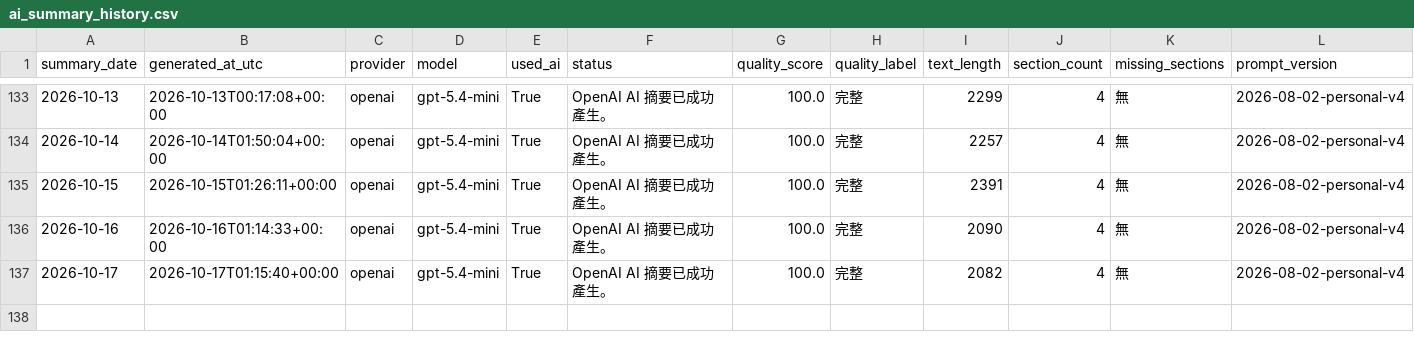
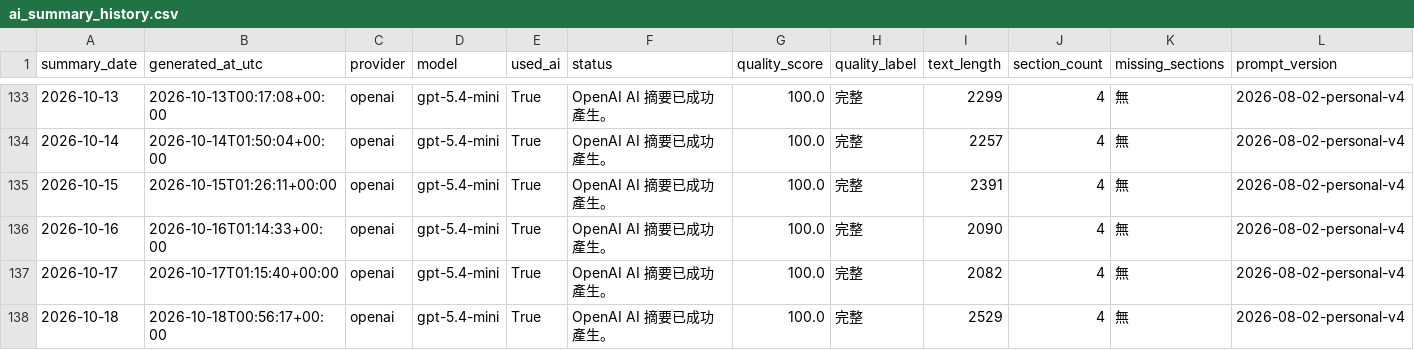
Before and after one commit to eric07079207-star/tech-market-monitor, a CSV file: data/觀察版資料/08_AI摘要/ai_summary_history.csv, drawn as a sheet; only a part is shown, gaps mark what is left out; rows hold the shown columns only; the diff names each change by its address in the sheet, - before the commit and + after, or states it on an @@ line.

```diff
--- a/data/觀察版資料/08_AI摘要/ai_summary_history.csv
+++ b/data/觀察版資料/08_AI摘要/ai_summary_history.csv
+row 138: 2026-10-18 | 2026-10-18T00:56:17+00:00 | openai | gpt-5.4-mini | True | OpenAI AI 摘要已成功產生。 | 100.0 | 完整 | 2529 | 4 | 無 | 2026-08-02-personal-v4
```
Also changed, not shown: 5 other files.
